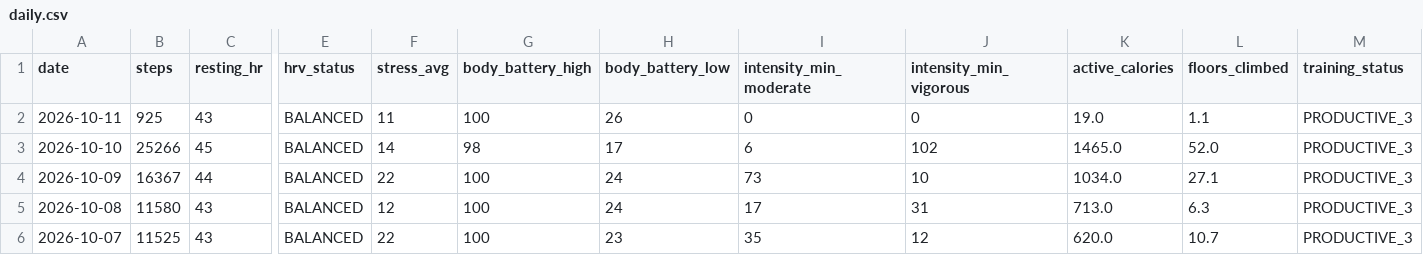
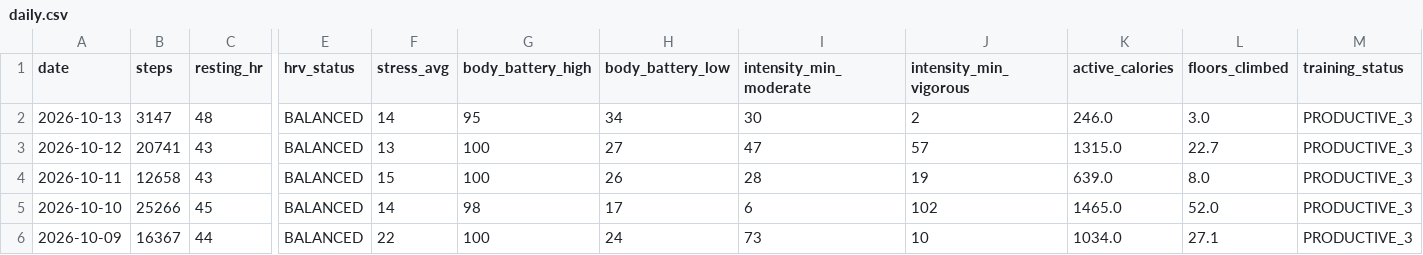
Before and after one commit to GeoffreyBian/train, a CSV file: data/daily.csv, drawn as a sheet; only a part is shown, gaps mark what is left out; the shorter side is filled out with more unchanged rows; addresses are those after the commit; rows hold the shown columns only; the diff names each change by its address in the sheet, - before the commit and + after, or states it on an @@ line.

```diff
--- a/data/daily.csv
+++ b/data/daily.csv
+row 2: 2026-10-13 | 3147 | 48 | BALANCED | 14 | 95 | 34 | 30 | 2 | 246.0 | 3.0 | PRODUCTIVE_3
+row 3: 2026-10-12 | 20741 | 43 | BALANCED | 13 | 100 | 27 | 47 | 57 | 1315.0 | 22.7 | PRODUCTIVE_3
-B4 (steps): 925
+B4 (steps): 12658
-F4 (stress_avg): 11
+F4 (stress_avg): 15
-I4 (intensity_min_moderate): 0
+I4 (intensity_min_moderate): 28
-J4 (intensity_min_vigorous): 0
+J4 (intensity_min_vigorous): 19
-K4 (active_calories): 19.0
+K4 (active_calories): 639.0
-L4 (floors_climbed): 1.1
+L4 (floors_climbed): 8.0
```
Also changed, not shown: data/activities.csv, data/readiness.csv, 8 other files.
